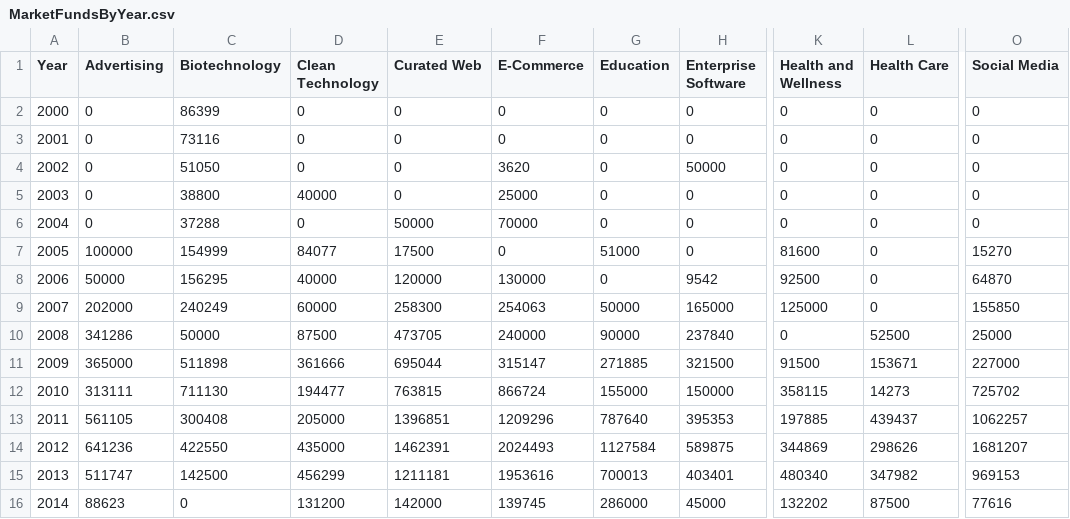
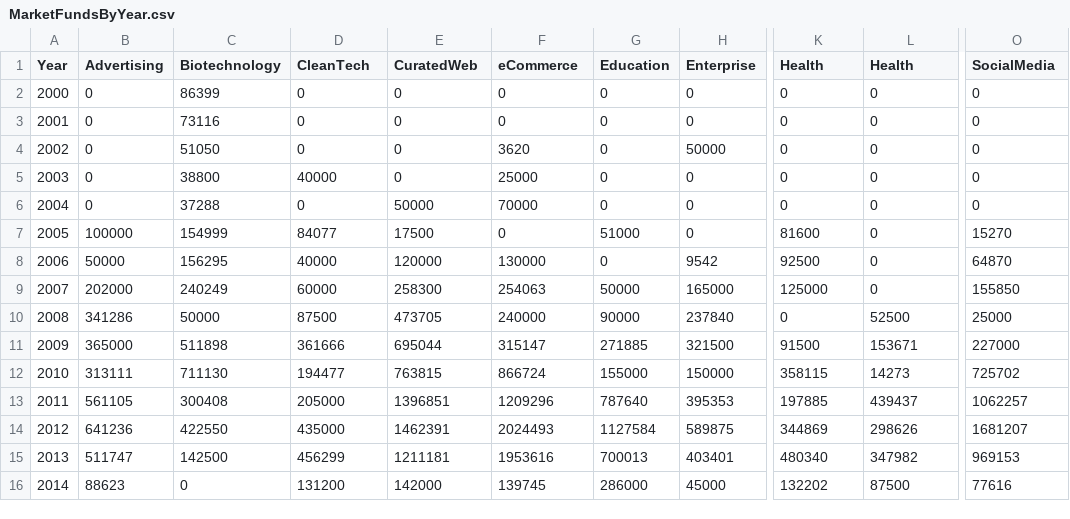
Before and after one commit to apwickrama/data, a CSV file: MarketFundsByYear.csv, drawn as a sheet; only a part is shown, gaps mark what is left out; the diff names each change by its address in the sheet, - before the commit and + after, or states it on an @@ line.

Commit message:
Add files via upload

```diff
--- a/MarketFundsByYear.csv
+++ b/MarketFundsByYear.csv
-D1: Clean Technology
+D1: CleanTech
-E1: Curated Web
+E1: CuratedWeb
-F1: E-Commerce
+F1: eCommerce
-H1: Enterprise Software
+H1: Enterprise
-K1: Health and Wellness
+K1: Health
-L1: Health Care
+L1: Health
-O1: Social Media
+O1: SocialMedia
```
